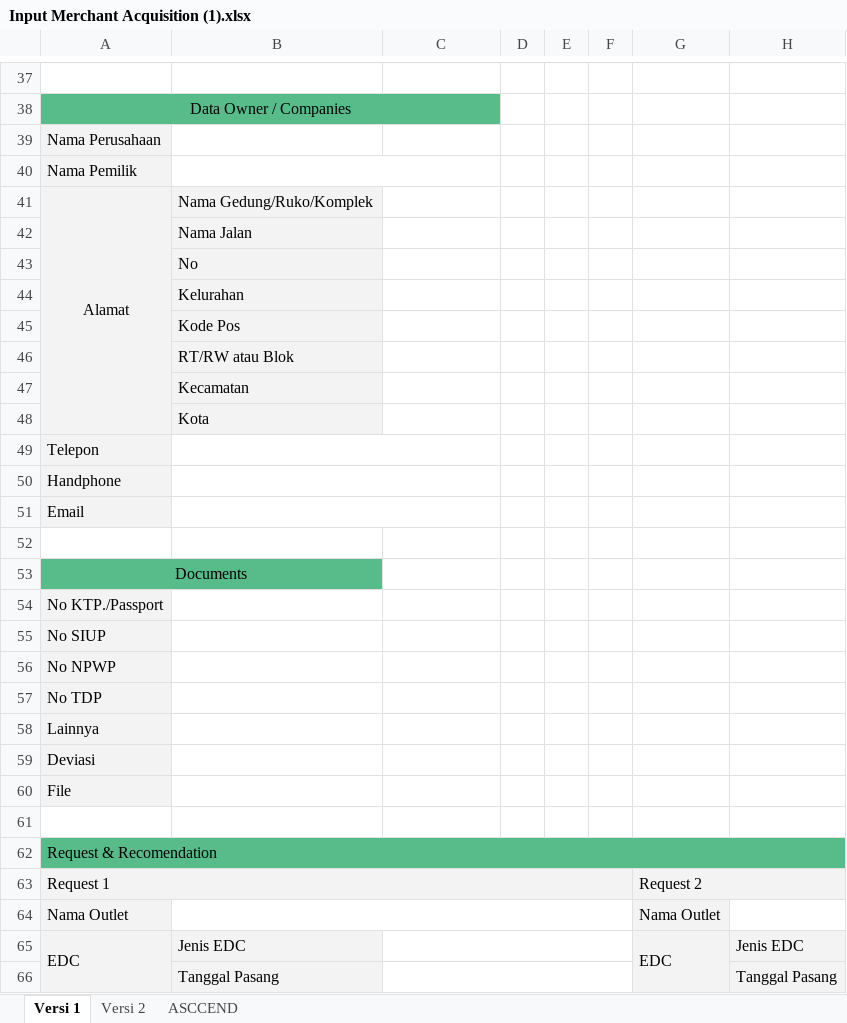
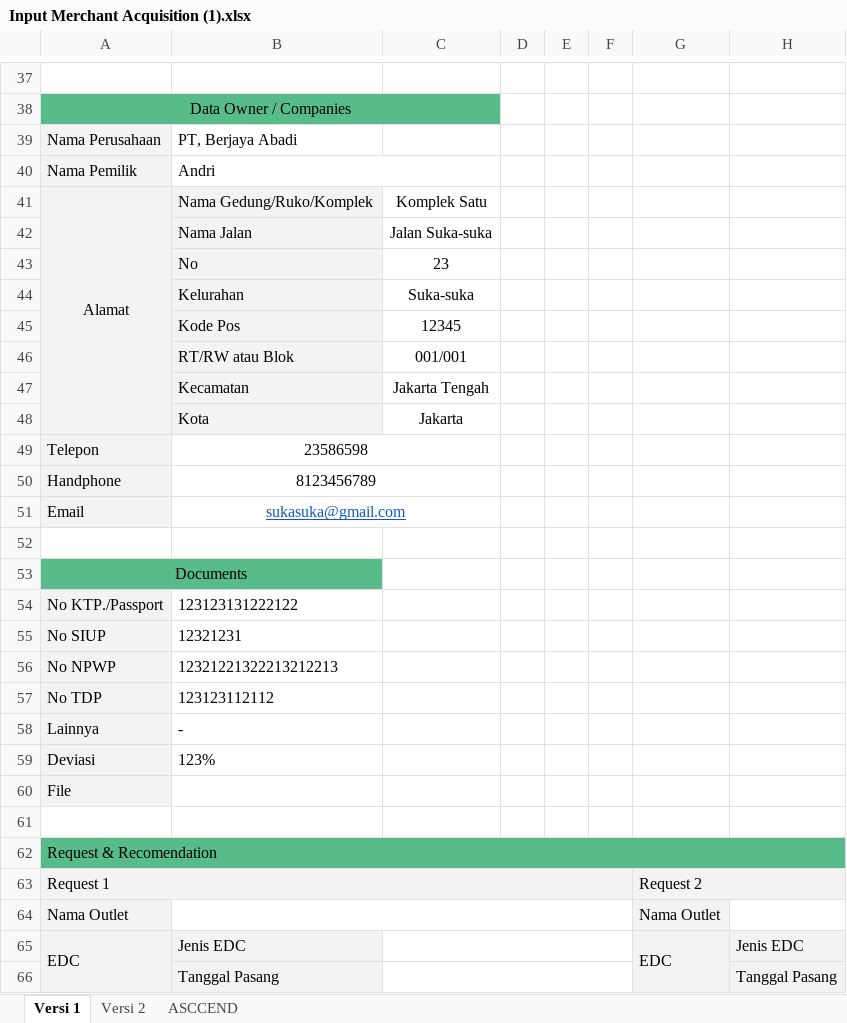
Before and after one commit to rakahadhyana/MerchantAcquisition, an Excel workbook: attachments/Input Merchant Acquisition (1).xlsx, sheet Versi 1, drawn as a sheet; only a part is shown, gaps mark what is left out; values as stored, in another font and other column widths than the file's, no borders; charts and pictures and conditional formats not drawn; the diff covers the shown part only; the diff names each change by its address in the sheet, - before the commit and + after, or states it on an @@ line.

```diff
--- a/attachments/Input Merchant Acquisition (1).xlsx (sheet Versi 1)
+++ b/attachments/Input Merchant Acquisition (1).xlsx (sheet Versi 1)
-B39: (empty)
+B39: PT, Berjaya Abadi
-B40: (empty)
+B40: Andri
-C41: (empty)
+C41: Komplek Satu
-C42: (empty)
+C42: Jalan Suka-suka
-C43: (empty)
+C43: 23
-C44: (empty)
+C44: Suka-suka
-C45: (empty)
+C45: 12345
-C46: (empty)
+C46: 001/001
-C47: (empty)
+C47: Jakarta Tengah
-C48: (empty)
+C48: Jakarta
-B49: (empty)
+B49: 23586598
-B50: (empty)
+B50: 8123456789
-B51: (empty)
+B51: sukasuka@gmail.com
-B54: (empty)
+B54: 123123131222122
-B55: (empty)
+B55: 12321231
-B56: (empty)
+B56: 12321221322213212213
-B57: (empty)
+B57: 123123112112
-B58: (empty)
+B58: -
-B59: (empty)
+B59: 123%
```
Also changed, not shown: 23 edited cells elsewhere in this sheet, charts or pictures, 4 other files.
